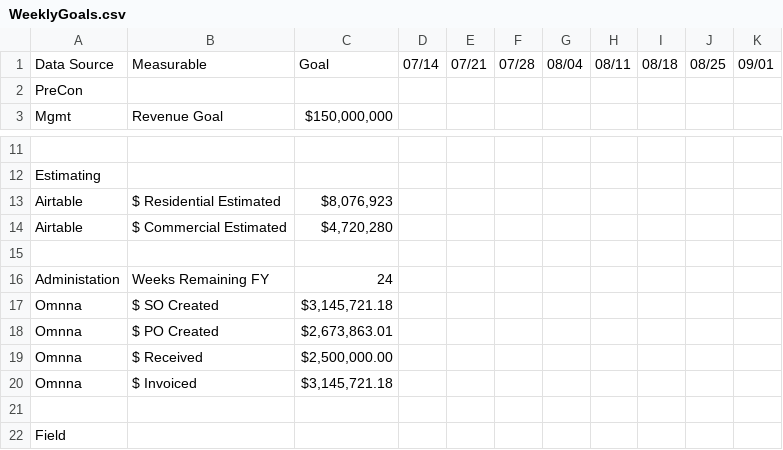
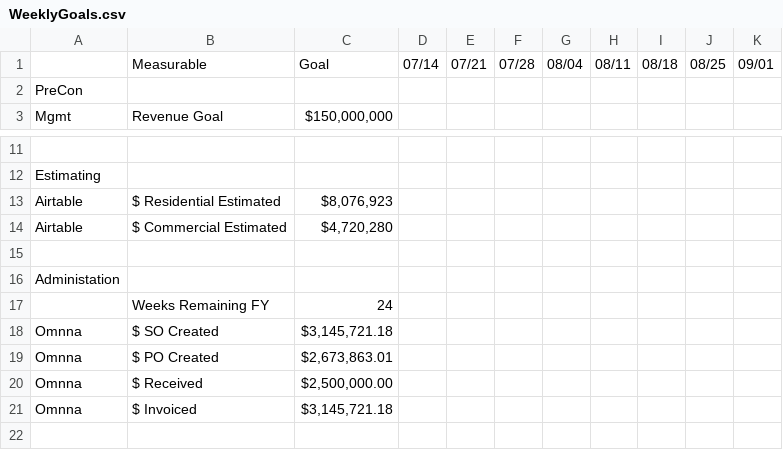
Before and after one commit to RichardMCGirt/weeklyapi, a CSV file: WeeklyGoals.csv, drawn as a sheet; only a part is shown, gaps mark what is left out; the shorter side is filled out with more unchanged rows.

```diff
--- a/WeeklyGoals.csv
+++ b/WeeklyGoals.csv
@@ -1,2 +1,2 @@
-Data Source,Measurable,Goal,07/14,07/21,07/28,08/04,08/11,08/18,08/25,09/01
+,Measurable,Goal,07/14,07/21,07/28,08/04,08/11,08/18,08/25,09/01
 PreCon,,,,,,,,,,
@@ -15,3 +15,4 @@ Airtable,$ Commercial Estimated,"$4,720,280",,,,,,,,
 ,,,,,,,,,,
-Administation,Weeks Remaining FY,24,,,,,,,,
+Administation,,,,,,,,,,
+,Weeks Remaining FY,24,,,,,,,,
 Omnna,$ SO Created,"$3,145,721.18",,,,,,,,
```
Also changed, not shown: 1 other file.
